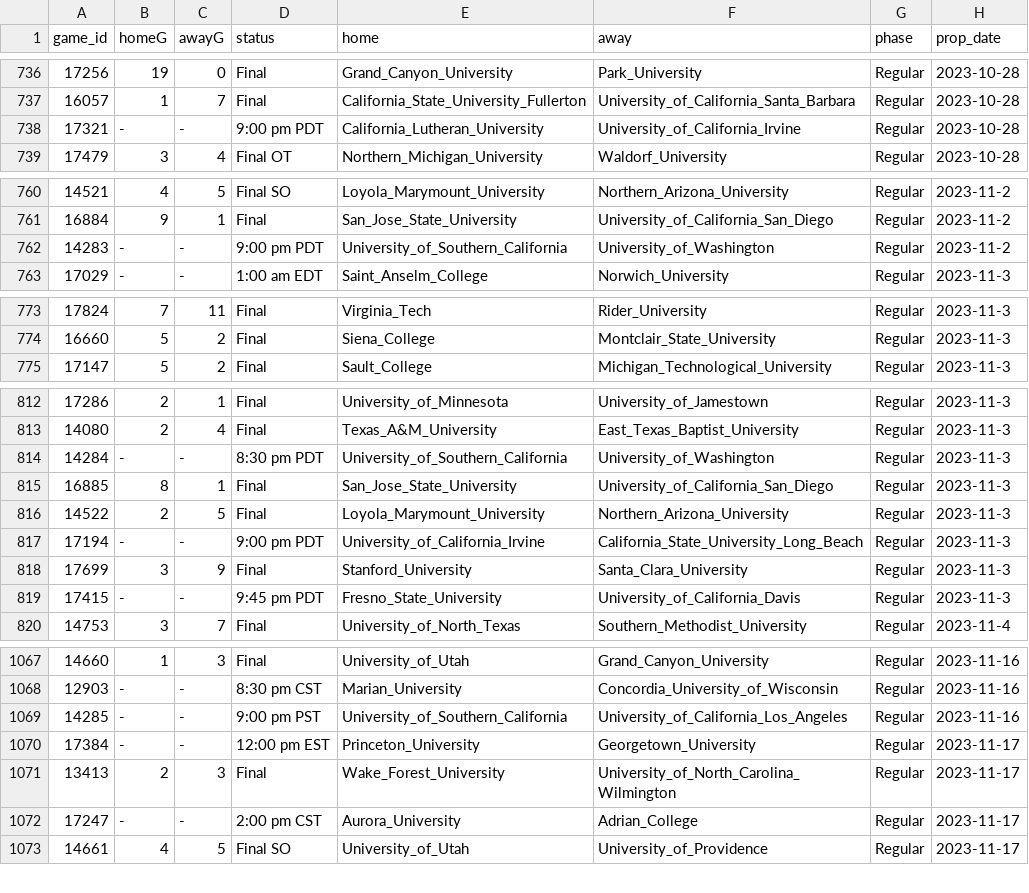
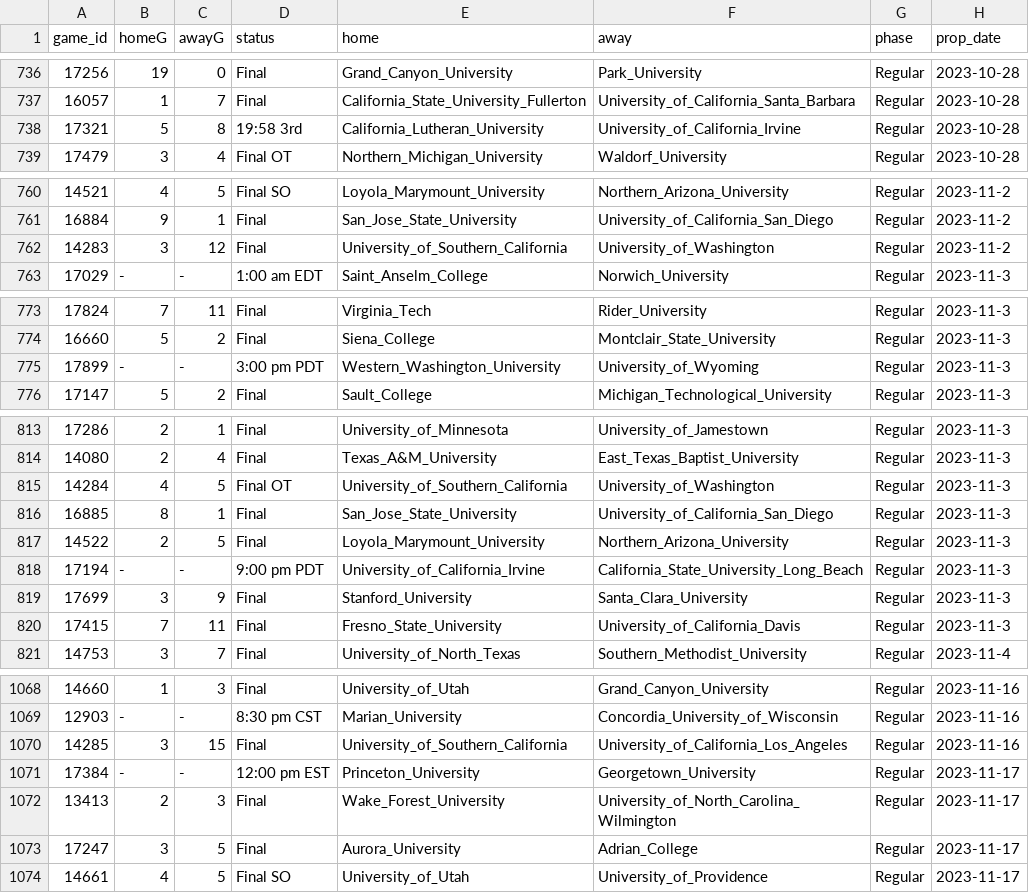
Before and after one commit to ALempia/ACHA-Data, a CSV file: Data/schedule/schedule_M2.csv, drawn as a sheet; only a part is shown, gaps mark what is left out; the diff covers the shown part only.

```diff
--- a/Data/schedule/schedule_M2.csv
+++ b/Data/schedule/schedule_M2.csv
@@ -737,3 +737,3 @@ game_id,homeG,awayG,status,home,away,phase,prop_date
 16057,1,7,Final,California_State_University_Fullerton,University_of_California_Santa_Barbara,Regular,2023-10-28
-17321,-,-,9:00 pm PDT,California_Lutheran_University,University_of_California_Irvine,Regular,2023-10-28
+17321,5,8,19:58 3rd,California_Lutheran_University,University_of_California_Irvine,Regular,2023-10-28
 17479,3,4,Final OT,Northern_Michigan_University,Waldorf_University,Regular,2023-10-28
@@ -761,3 +761,3 @@ game_id,homeG,awayG,status,home,away,phase,prop_date
 16884,9,1,Final,San_Jose_State_University,University_of_California_San_Diego,Regular,2023-11-2
-14283,-,-,9:00 pm PDT,University_of_Southern_California,University_of_Washington,Regular,2023-11-2
+14283,3,12,Final,University_of_Southern_California,University_of_Washington,Regular,2023-11-2
 17029,-,-,1:00 am EDT,Saint_Anselm_College,Norwich_University,Regular,2023-11-3
@@ -774,2 +774,3 @@ game_id,homeG,awayG,status,home,away,phase,prop_date
 16660,5,2,Final,Siena_College,Montclair_State_University,Regular,2023-11-3
+17899,-,-,3:00 pm PDT,Western_Washington_University,University_of_Wyoming,Regular,2023-11-3
 17147,5,2,Final,Sault_College,Michigan_Technological_University,Regular,2023-11-3
@@ -813,3 +814,3 @@ game_id,homeG,awayG,status,home,away,phase,prop_date
 14080,2,4,Final,Texas_A&M_University,East_Texas_Baptist_University,Regular,2023-11-3
-14284,-,-,8:30 pm PDT,University_of_Southern_California,University_of_Washington,Regular,2023-11-3
+14284,4,5,Final OT,University_of_Southern_California,University_of_Washington,Regular,2023-11-3
 16885,8,1,Final,San_Jose_State_University,University_of_California_San_Diego,Regular,2023-11-3
@@ -818,3 +819,3 @@ game_id,homeG,awayG,status,home,away,phase,prop_date
 17699,3,9,Final,Stanford_University,Santa_Clara_University,Regular,2023-11-3
-17415,-,-,9:45 pm PDT,Fresno_State_University,University_of_California_Davis,Regular,2023-11-3
+17415,7,11,Final,Fresno_State_University,University_of_California_Davis,Regular,2023-11-3
 14753,3,7,Final,University_of_North_Texas,Southern_Methodist_University,Regular,2023-11-4
@@ -1068,6 +1069,6 @@ game_id,homeG,awayG,status,home,away,phase,prop_date
 12903,-,-,8:30 pm CST,Marian_University,Concordia_University_of_Wisconsin,Regular,2023-11-16
-14285,-,-,9:00 pm PST,University_of_Southern_California,University_of_California_Los_Angeles,Regular,2023-11-16
+14285,3,15,Final,University_of_Southern_California,University_of_California_Los_Angeles,Regular,2023-11-16
 17384,-,-,12:00 pm EST,Princeton_University,Georgetown_University,Regular,2023-11-17
 13413,2,3,Final,Wake_Forest_University,University_of_North_Carolina_Wilmington,Regular,2023-11-17
-17247,-,-,2:00 pm CST,Aurora_University,Adrian_College,Regular,2023-11-17
+17247,3,5,Final,Aurora_University,Adrian_College,Regular,2023-11-17
 14661,4,5,Final SO,University_of_Utah,University_of_Providence,Regular,2023-11-17
```
Also changed, not shown: 13 edited cells elsewhere in this file, Data/schedule/schedule_M3.csv, Data/schedule/schedule_W2.csv.
